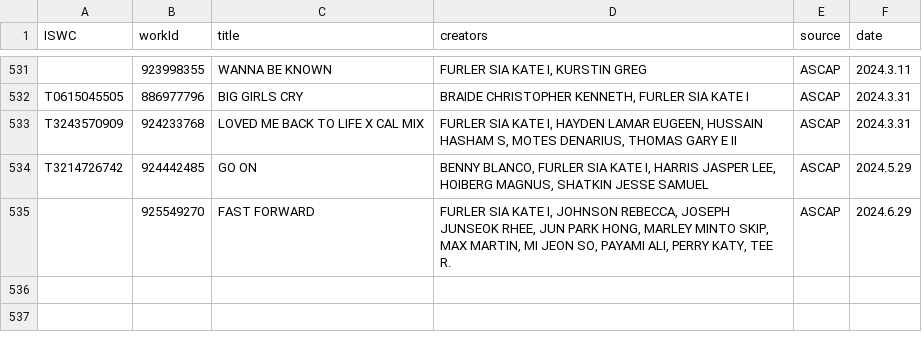
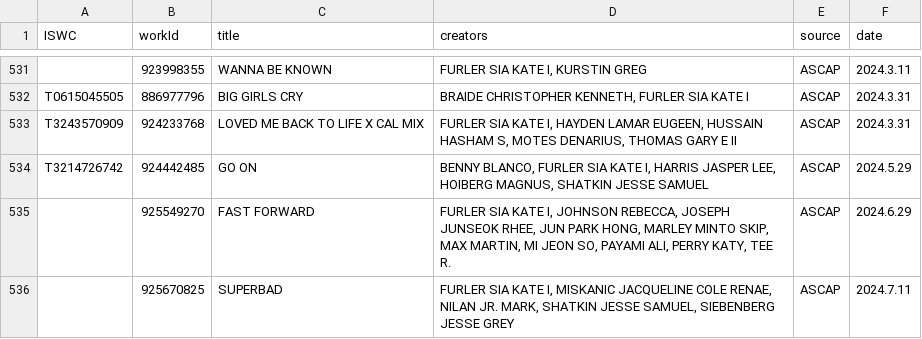
Before and after one commit to RogerBambinetti/PROs-scrapper-nodejs, a CSV file: logs/ascap.csv, drawn as a sheet; only a part is shown, gaps mark what is left out.

```diff
--- a/logs/ascap.csv
+++ b/logs/ascap.csv
@@ -535 +535,2 @@ T3214726742;924442485;GO ON;BENNY BLANCO, FURLER SIA KATE I, HARRIS JASPER LEE,
  ;925549270;FAST FORWARD;FURLER SIA KATE I, JOHNSON REBECCA, JOSEPH JUNSEOK RHEE, JUN PARK HONG, MARLEY MINTO SKIP, MAX MARTIN, MI JEON SO, PAYAMI ALI, PERRY KATY, TEE R.;ASCAP;2024.6.29
+ ;925670825;SUPERBAD;FURLER SIA KATE I, MISKANIC JACQUELINE COLE RENAE, NILAN JR. MARK, SHATKIN JESSE SAMUEL, SIEBENBERG JESSE GREY;ASCAP;2024.7.11
```
Also changed, not shown: 3 other files.
